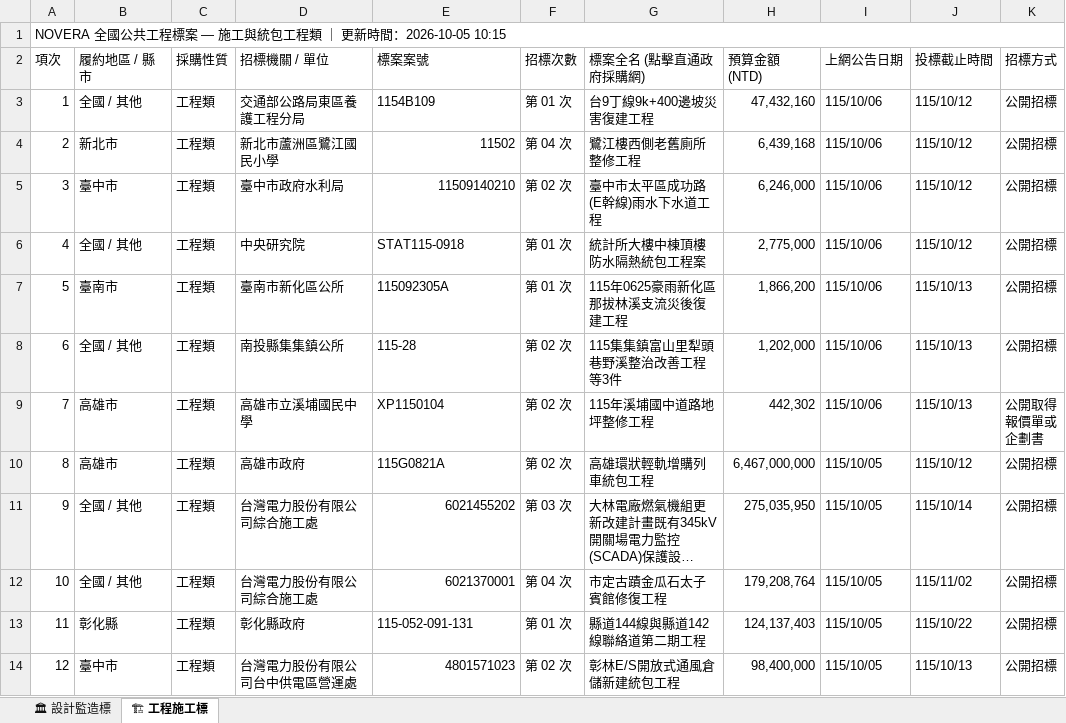
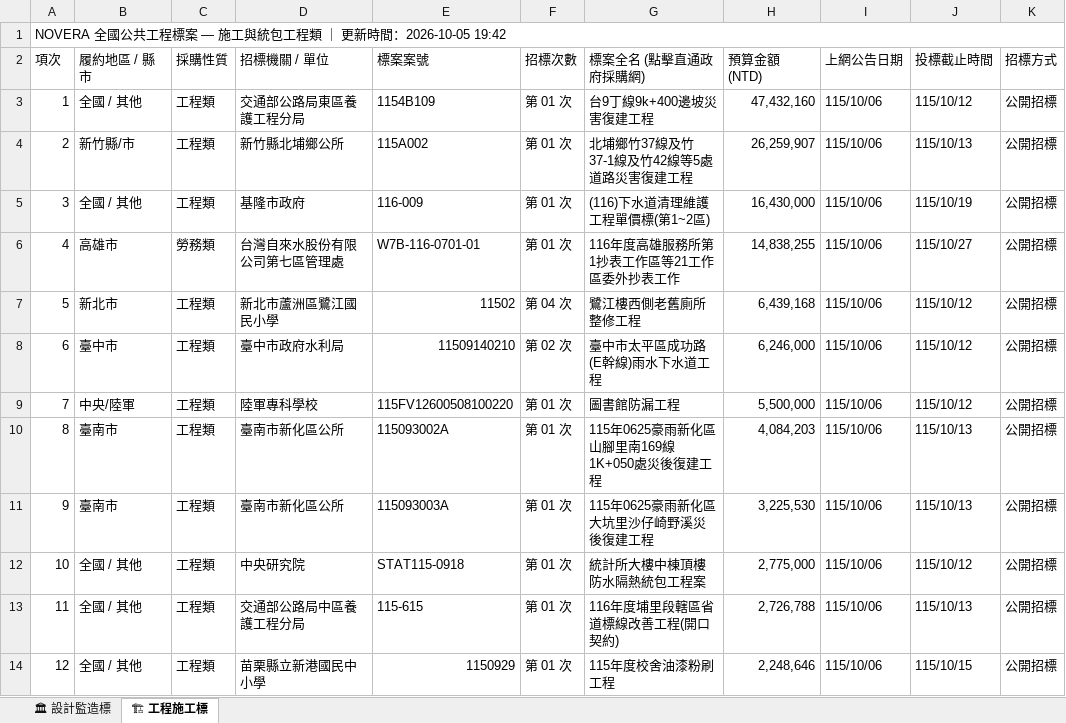
Before and after one commit to gardenai0222-a11y/gardenai0222-a11y.github.io, an Excel workbook: tenders_today.xlsx, sheet 🏗 工程施工標, drawn as a sheet; only a part is shown; the shorter side is filled out with more unchanged rows; long unchanged cells end in …; values as stored, in another font and other column widths than the file's, no cell formats; the diff covers the shown part only; the diff names each change by its address in the sheet, - before the commit and + after, or states it on an @@ line.

```diff
--- a/tenders_today.xlsx (sheet 🏗 工程施工標)
+++ b/tenders_today.xlsx (sheet 🏗 工程施工標)
@@ column A (項次) renumbered from row 1 down @@
+row 4: 2 | 新竹縣/市 | 工程類 | 新竹縣北埔鄉公所 | 115A002 | 第 01 次 | 北埔鄉竹37線及竹37-1線及竹42線等5處道路災害復建工程 | 26,259,907 | 115/10/06 | 115/10/13 | 公開招標
+row 5: 3 | 全國 / 其他 | 工程類 | 基隆市政府 | 116-009 | 第 01 次 | (116)下水道清理維護工程單價標(第1~2區) | 16,430,000 | 115/10/06 | 115/10/19 | 公開招標
+row 6: 4 | 高雄市 | 勞務類 | 台灣自來水股份有限公司第七區管理處 | W7B-116-0701-01 | 第 01 次 | 116年度高雄服務所第1抄表工作區等21工作區委外抄表工作 | 14,838,255 | 115/10/06 | 115/10/27 | 公開招標
+row 9: 7 | 中央/陸軍 | 工程類 | 陸軍專科學校 | 115FV12600508100220 | 第 01 次 | 圖書館防漏工程 | 5,500,000 | 115/10/06 | 115/10/12 | 公開招標
+row 10: 8 | 臺南市 | 工程類 | 臺南市新化區公所 | 115093002A | 第 01 次 | 115年0625豪雨新化區山腳里南169線1K+050處災後復建工程 | 4,084,203 | 115/10/06 | 115/10/13 | 公開招標
+row 11: 9 | 臺南市 | 工程類 | 臺南市新化區公所 | 115093003A | 第 01 次 | 115年0625豪雨新化區大坑里沙仔崎野溪災後復建工程 | 3,225,530 | 115/10/06 | 115/10/13 | 公開招標
+row 13: 11 | 全國 / 其他 | 工程類 | 交通部公路局中區養護工程分局 | 115-615 | 第 01 次 | 116年度埔里段轄區省道標線改善工程(開口契約) | 2,726,788 | 115/10/06 | 115/10/13 | 公開招標
+row 14: 12 | 全國 / 其他 | 工程類 | 苗栗縣立新港國民中小學 | 1150929 | 第 01 次 | 115年度校舍油漆粉刷工程 | 2,248,646 | 115/10/06 | 115/10/15 | 公開招標
```
Also changed, not shown: 11 added rows and 83 removed rows elsewhere in this sheet, sheet 🏛 設計監造標, cell formats, 今日政府電子採購網.xlsx, 2 other files.
